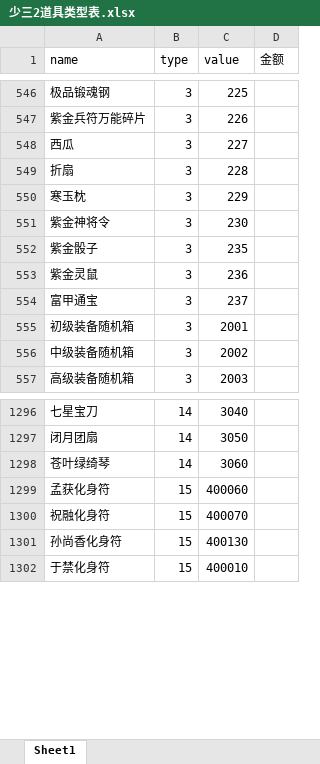
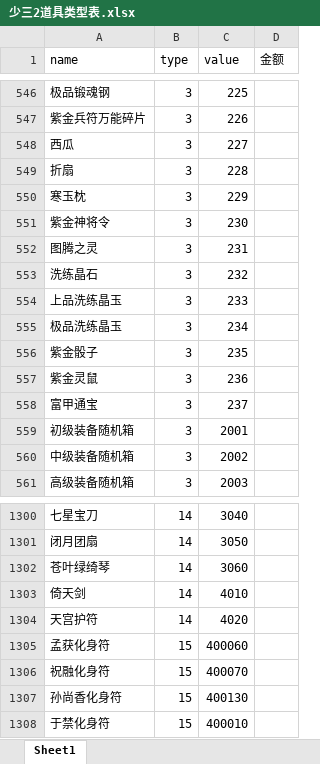
Before and after one commit to jackiejen1/RobotizationTest, an Excel workbook: com/Tools/MyPoco/info_tab/少三2道具类型表.xlsx, sheet Sheet1, drawn as a sheet; only a part is shown, gaps mark what is left out; values as stored, in another font and other column widths than the file's, no borders; the diff names each change by its address in the sheet, - before the commit and + after, or states it on an @@ line.

```diff
--- a/com/Tools/MyPoco/info_tab/少三2道具类型表.xlsx (sheet Sheet1)
+++ b/com/Tools/MyPoco/info_tab/少三2道具类型表.xlsx (sheet Sheet1)
+row 552: 图腾之灵 | 3 | 231
+row 553: 洗练晶石 | 3 | 232
+row 554: 上品洗练晶玉 | 3 | 233
+row 555: 极品洗练晶玉 | 3 | 234
+row 1303: 倚天剑 | 14 | 4010
+row 1304: 天宫护符 | 14 | 4020
```
Also changed, not shown: 35 other files.
